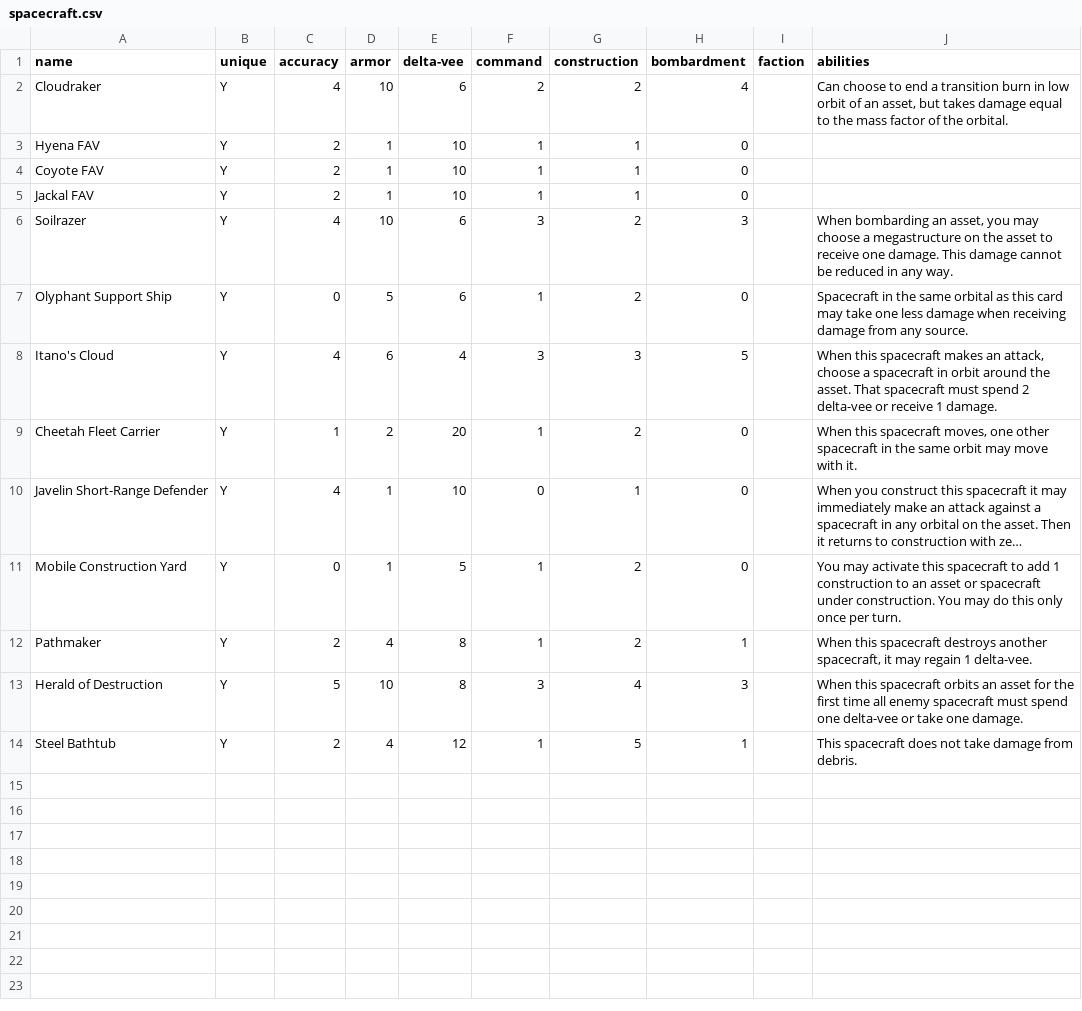
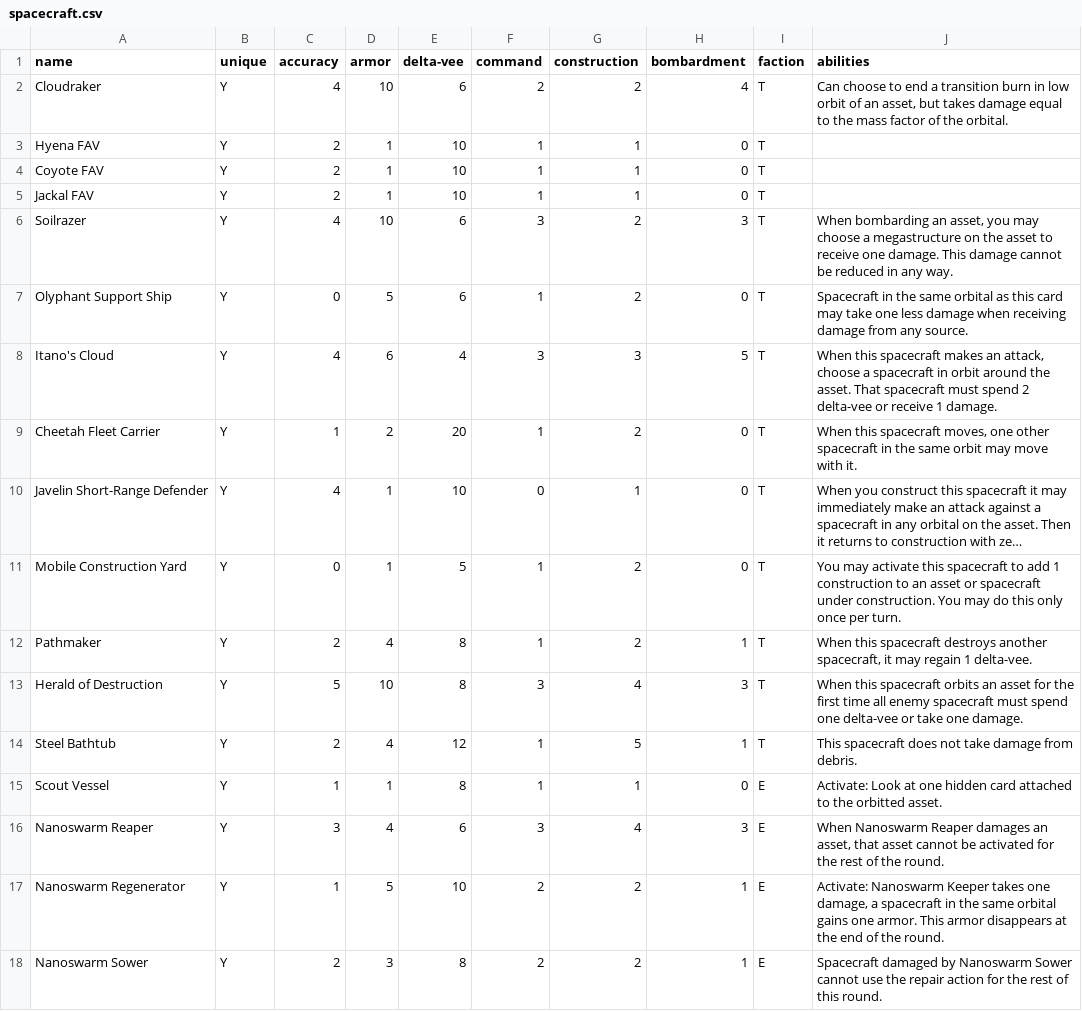
Before and after one commit to RocketPuppy/Retrograde, a CSV file: cards/spacecraft.csv, drawn as a sheet; long unchanged cells end in …; the diff names each change by its address in the sheet, - before the commit and + after, or states it on an @@ line.

Commit message:
Add some new faction cards

```diff
--- a/cards/spacecraft.csv
+++ b/cards/spacecraft.csv
-I2:I14 (faction): (empty)
+I2:I14 (faction): T
+row 15: Scout Vessel | Y | 1 | 1 | 8 | 1 | 1 | 0 | E | Activate: Look at one hidden card attached to the orbitted asset.
+row 16: Nanoswarm Reaper | Y | 3 | 4 | 6 | 3 | 4 | 3 | E | When Nanoswarm Reaper damages an asset, that asset cannot be activated for the rest of the round.
+row 17: Nanoswarm Regenerator | Y | 1 | 5 | 10 | 2 | 2 | 1 | E | Activate: Nanoswarm Keeper takes one damage, a spacecraft in the same orbital gains one armor. This armor disappears at the end of the round.
+row 18: Nanoswarm Sower | Y | 2 | 3 | 8 | 2 | 2 | 1 | E | Spacecraft damaged by Nanoswarm Sower cannot use the repair action for the rest of this round.
```
Also changed, not shown: cards/assets.csv, cards/espionage.csv.
